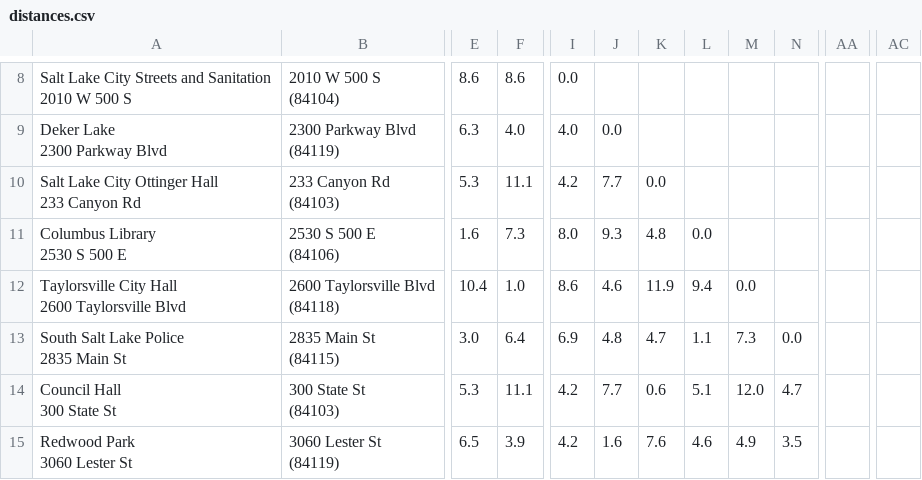
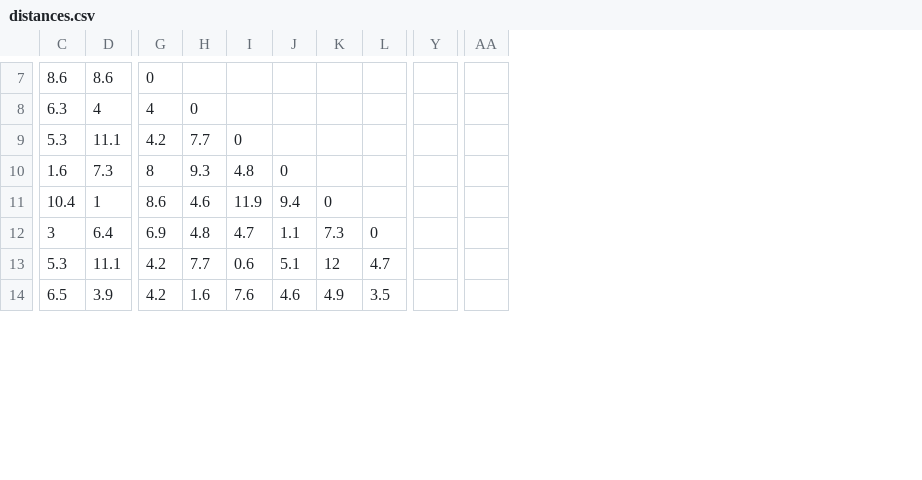
Before and after one commit to LaggyTaffy/C950, a CSV file: distances.csv, drawn as a sheet; only a part is shown, gaps mark what is left out; removed rows and columns are numbered as before the commit, all else as after; ↵ is a line break in a cell; the diff covers the shown part only; the diff names each change by its address in the sheet, - before the commit and + after, or states it on an @@ line.

```diff
--- a/distances.csv
+++ b/distances.csv
-column A, rows 8-15: Salt Lake City Streets and Sanitation ↵ 2010 W 500 S | Deker Lake ↵ 2300 Parkway Blvd | Salt Lake City Ottinger Hall ↵ 233 Canyon Rd | Columbus Library ↵ 2530 S 500 E | Taylorsville City Hall ↵ 2600 Taylorsville Blvd | South Salt Lake Police ↵ 2835 Main St | Council Hall ↵ 300 State St | Redwood Park ↵ 3060 Lester St
-column B, rows 8-15: 2010 W 500 S ↵ (84104) | 2300 Parkway Blvd ↵ (84119) | 233 Canyon Rd ↵ (84103) | 2530 S 500 E ↵ (84106) | 2600 Taylorsville Blvd ↵ (84118) | 2835 Main St ↵ (84115) | 300 State St ↵ (84103) | 3060 Lester St ↵ (84119)
-column AA, empty
+column Y, empty
-column AC, empty
+column AA, empty
-G7: 0.0
+G7: 0
-D8: 4.0
+D8: 4
-G8: 4.0
+G8: 4
-H8: 0.0
+H8: 0
-I9: 0.0
+I9: 0
-G10: 8.0
+G10: 8
-J10: 0.0
+J10: 0
-D11: 1.0
+D11: 1
-K11: 0.0
+K11: 0
-C12: 3.0
+C12: 3
-L12: 0.0
+L12: 0
-K13: 12.0
+K13: 12
```
Also changed, not shown: 1 removed row and 49 edited cells elsewhere in this file.
